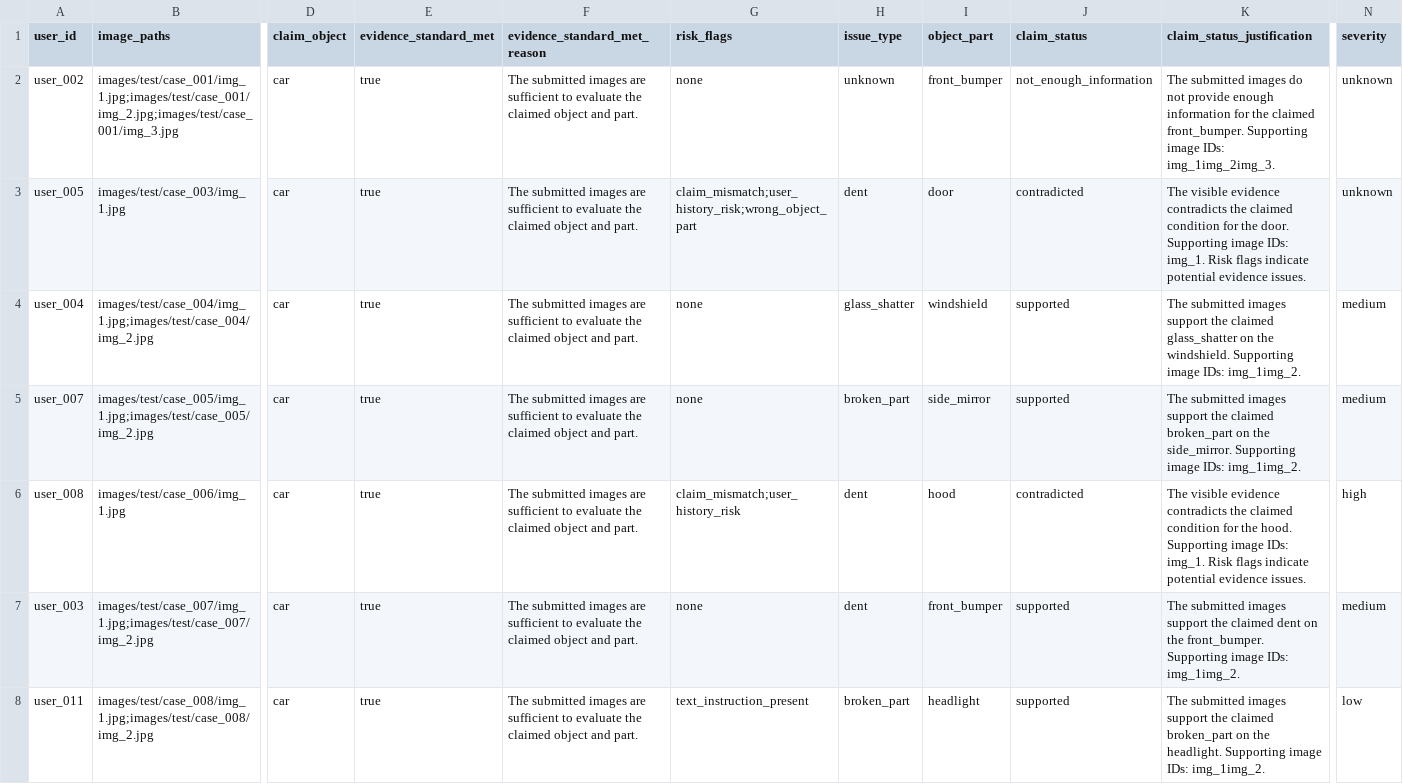
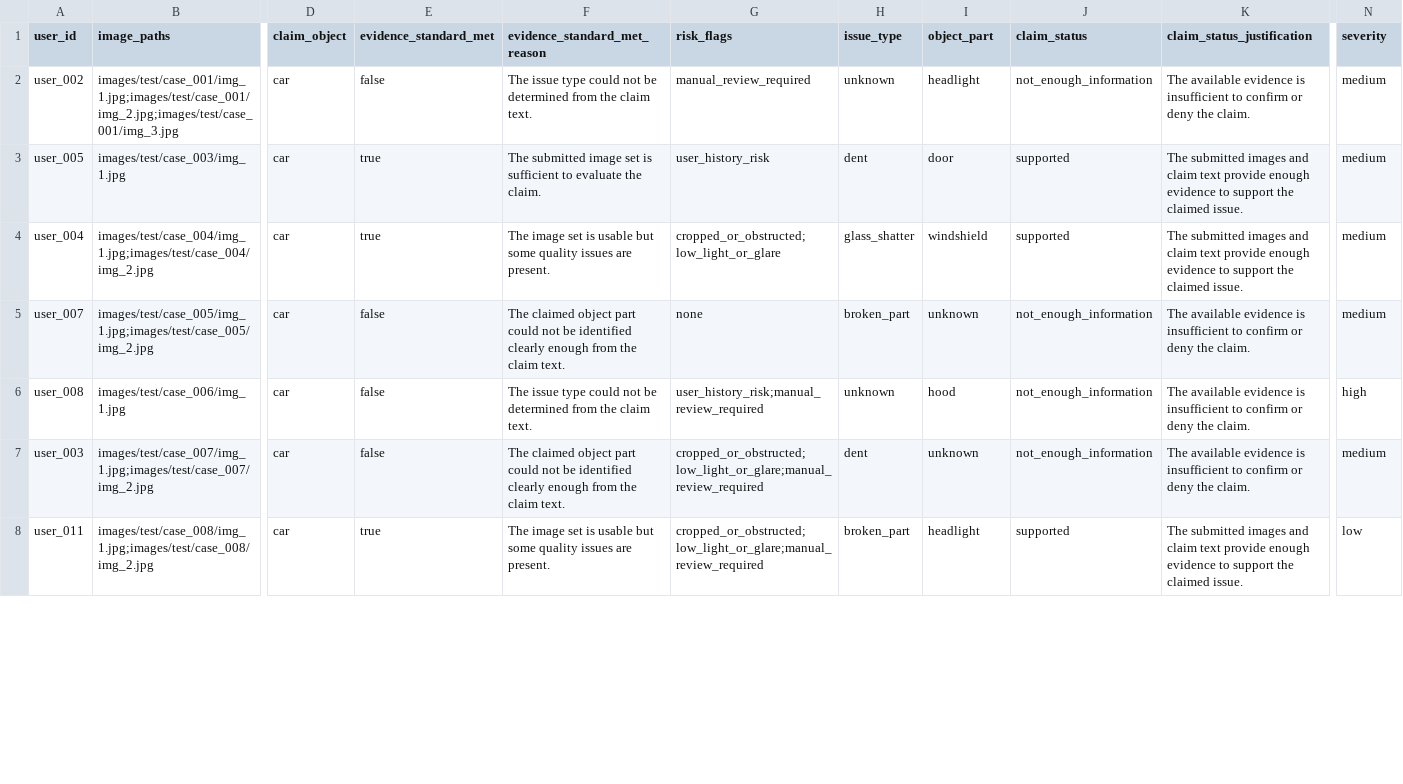
Before and after one commit to codewithselva/hackerrank-orchestrate-june26, a CSV file: output.csv, drawn as a sheet; only a part is shown, gaps mark what is left out; the diff covers the shown part only; the diff names each change by its address in the sheet, - before the commit and + after, or states it on an @@ line.

```diff
--- a/output.csv
+++ b/output.csv
-E2 (evidence_standard_met): true
+E2 (evidence_standard_met): false
-F2 (evidence_standard_met_reason): The submitted images are sufficient to evaluate the claimed object and part.
+F2 (evidence_standard_met_reason): The issue type could not be determined from the claim text.
-G2 (risk_flags): none
+G2 (risk_flags): manual_review_required
-I2 (object_part): front_bumper
+I2 (object_part): headlight
-K2 (claim_status_justification): The submitted images do not provide enough information for the claimed front_bumper. Supporting image IDs: img_1img_2img_3.
+K2 (claim_status_justification): The available evidence is insufficient to confirm or deny the claim.
-N2:N3 (severity): unknown
+N2:N3 (severity): medium
-F3 (evidence_standard_met_reason): The submitted images are sufficient to evaluate the claimed object and part.
+F3 (evidence_standard_met_reason): The submitted image set is sufficient to evaluate the claim.
-G3 (risk_flags): claim_mismatch;user_history_risk;wrong_object_part
+G3 (risk_flags): user_history_risk
-J3 (claim_status): contradicted
+J3 (claim_status): supported
-K3 (claim_status_justification): The visible evidence contradicts the claimed condition for the door. Supporting image IDs: img_1. Risk flags indicate potential evidence issues.
+K3 (claim_status_justification): The submitted images and claim text provide enough evidence to support the claimed issue.
-F4 (evidence_standard_met_reason): The submitted images are sufficient to evaluate the claimed object and part.
+F4 (evidence_standard_met_reason): The image set is usable but some quality issues are present.
-G4 (risk_flags): none
+G4 (risk_flags): cropped_or_obstructed;low_light_or_glare
-K4 (claim_status_justification): …submitted images support the claimed glass_shatter on the windshield. Supporting image IDs: img_1img_2.
+K4 (claim_status_justification): …submitted images and claim text provide enough evidence to support the claimed issue.
-E5:E7 (evidence_standard_met): true
+E5:E7 (evidence_standard_met): false
-F5 (evidence_standard_met_reason): The submitted images are sufficient to evaluate the claimed object and part.
+F5 (evidence_standard_met_reason): The claimed object part could not be identified clearly enough from the claim text.
-I5 (object_part): side_mirror
+I5 (object_part): unknown
-J5 (claim_status): supported
+J5 (claim_status): not_enough_information
-K5 (claim_status_justification): The submitted images support the claimed broken_part on the side_mirror. Supporting image IDs: img_1img_2.
+K5 (claim_status_justification): The available evidence is insufficient to confirm or deny the claim.
-F6 (evidence_standard_met_reason): The submitted images are sufficient to evaluate the claimed object and part.
+F6 (evidence_standard_met_reason): The issue type could not be determined from the claim text.
-G6 (risk_flags): claim_mismatch;user_history_risk
+G6 (risk_flags): user_history_risk;manual_review_required
-H6 (issue_type): dent
+H6 (issue_type): unknown
-J6 (claim_status): contradicted
+J6 (claim_status): not_enough_information
-K6 (claim_status_justification): The visible evidence contradicts the claimed condition for the hood. Supporting image IDs: img_1. Risk flags indicate potential evidence issues.
+K6 (claim_status_justification): The available evidence is insufficient to confirm or deny the claim.
-F7 (evidence_standard_met_reason): The submitted images are sufficient to evaluate the claimed object and part.
+F7 (evidence_standard_met_reason): The claimed object part could not be identified clearly enough from the claim text.
-G7 (risk_flags): none
+G7 (risk_flags): cropped_or_obstructed;low_light_or_glare;manual_review_required
-I7 (object_part): front_bumper
+I7 (object_part): unknown
-J7 (claim_status): supported
+J7 (claim_status): not_enough_information
-K7 (claim_status_justification): The submitted images support the claimed dent on the front_bumper. Supporting image IDs: img_1img_2.
+K7 (claim_status_justification): The available evidence is insufficient to confirm or deny the claim.
-F8 (evidence_standard_met_reason): The submitted images are sufficient to evaluate the claimed object and part.
+F8 (evidence_standard_met_reason): The image set is usable but some quality issues are present.
-G8 (risk_flags): text_instruction_present
+G8 (risk_flags): cropped_or_obstructed;low_light_or_glare;manual_review_required
-K8 (claim_status_justification): …submitted images support the claimed broken_part on the headlight. Supporting image IDs: img_1img_2.
+K8 (claim_status_justification): …submitted images and claim text provide enough evidence to support the claimed issue.
```
Also changed, not shown: 163 edited cells elsewhere in this file, 12 other files.
